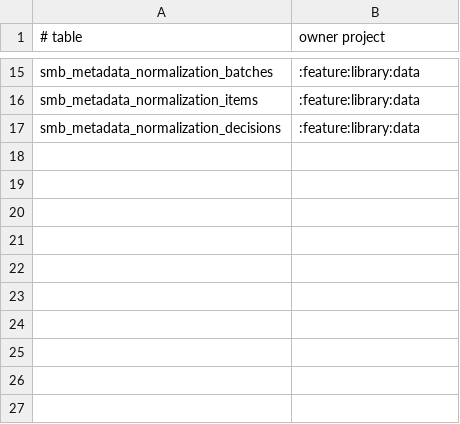
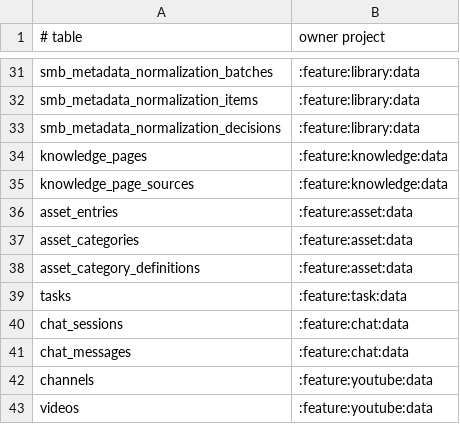
Before and after one commit to sterashima78/android-app, a TSV file: config/architecture/table-ownership.tsv, drawn as a sheet; only a part is shown, gaps mark what is left out; the diff covers the shown part only.

```diff
--- a/config/architecture/table-ownership.tsv
+++ b/config/architecture/table-ownership.tsv
@@ -17 +33,11 @@ smb_metadata_normalization_items	:feature:library:data
 smb_metadata_normalization_decisions	:feature:library:data
+knowledge_pages	:feature:knowledge:data
+knowledge_page_sources	:feature:knowledge:data
+asset_entries	:feature:asset:data
+asset_categories	:feature:asset:data
+asset_category_definitions	:feature:asset:data
+tasks	:feature:task:data
+chat_sessions	:feature:chat:data
+chat_messages	:feature:chat:data
+channels	:feature:youtube:data
+videos	:feature:youtube:data
```
Also changed, not shown: 16 added rows elsewhere in this file.
